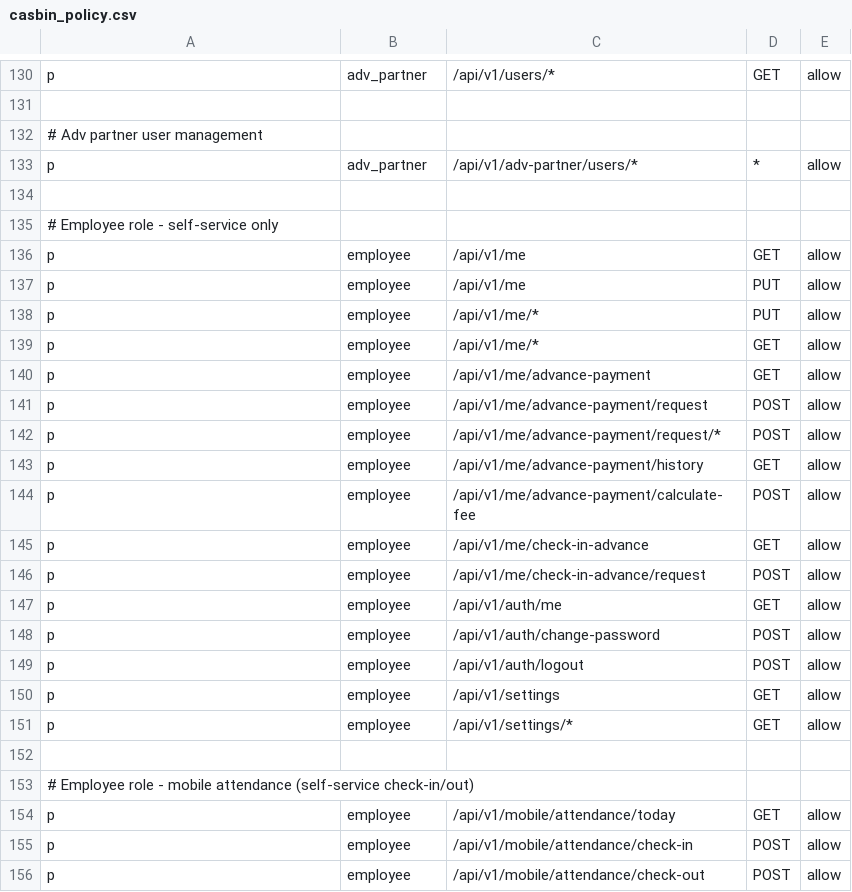
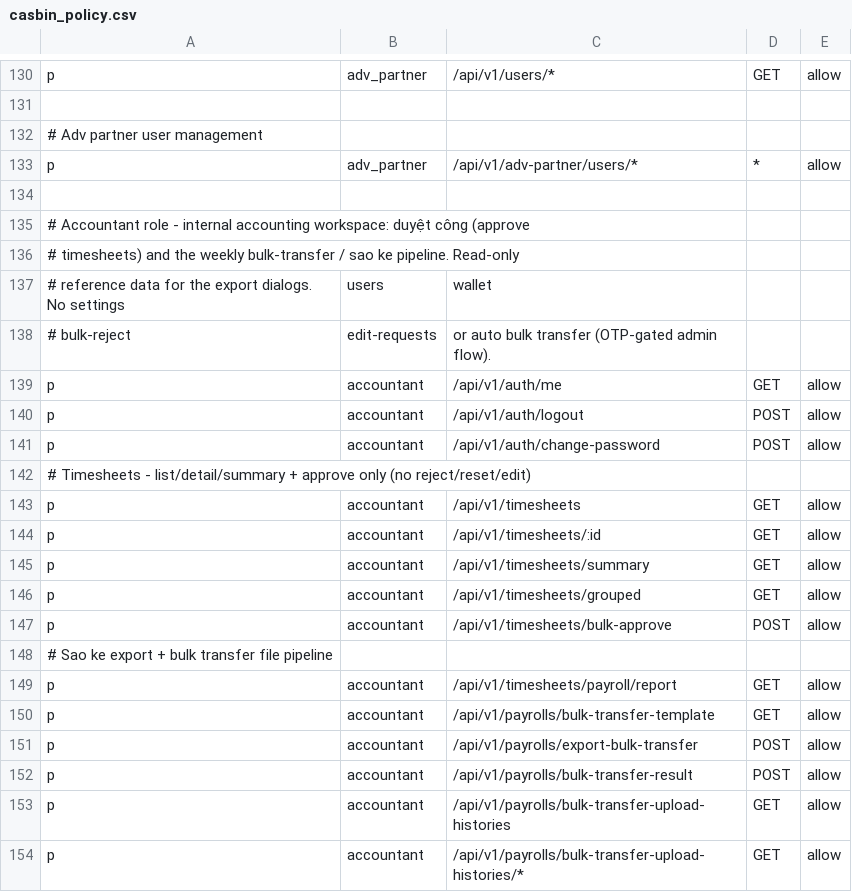
Before and after one commit to 4rankng/payroll, a CSV file: backend/configs/casbin_policy.csv, drawn as a sheet; only a part is shown, gaps mark what is left out; the shorter side is filled out with more unchanged rows; the diff covers the shown part only.

Commit message:
feat(accountant): add ke toan role, admin-editable advance fee, sao ke bank toggle
- New accountant role: duyet cong, xuat/nhap chuyen lo, xuat sao ke via a
  4-tab /accountant workspace. Casbin grants narrowed with deny carve-outs
  so keyMatch2 cannot widen /:id and /* into employee PII exports or
  timesheet export/cash-readiness/edit-requests/partner-import.
- Fee schedule is admin-editable in Settings; 0% fee and 0 VND minimum are
  valid end to end (DTO binding no longer rejects minFeeVnd=0; summaries
  drop the minimum-fee clause when the floor is 0).
- transfer_bank_visible setting hides the receiving bank account in sao ke
  Excel (including the orphan section heading row) and email (HTML + text,
  no stacked blank lines when hidden).
- Accountant is OTP-gated like admin/partner whenever OTP is enabled
  (login flow + middleware enforcement, with tests).
- argoncheck reuses the production VerifyArgon2idHash (peppering + parsed
  hash params) so offline checks agree with login; candidates from
  args/stdin, secrets from env.
- Users admin: ke toan label, filter pill, stat tile, root redirect;
  accountant project hooks for the bulk-transfer dialog.

```diff
--- a/backend/configs/casbin_policy.csv
+++ b/backend/configs/casbin_policy.csv
@@ -134 +134,21 @@ p, adv_partner, /api/v1/adv-partner/users/*, *, allow
 
+# Accountant role - internal accounting workspace: duyệt công (approve
+# timesheets) and the weekly bulk-transfer / sao ke pipeline. Read-only
+# reference data for the export dialogs. No settings, users, wallet,
+# bulk-reject, edit-requests, or auto bulk transfer (OTP-gated admin flow).
+p, accountant, /api/v1/auth/me, GET, allow
+p, accountant, /api/v1/auth/logout, POST, allow
+p, accountant, /api/v1/auth/change-password, POST, allow
+# Timesheets - list/detail/summary + approve only (no reject/reset/edit)
+p, accountant, /api/v1/timesheets, GET, allow
+p, accountant, /api/v1/timesheets/:id, GET, allow
+p, accountant, /api/v1/timesheets/summary, GET, allow
+p, accountant, /api/v1/timesheets/grouped, GET, allow
+p, accountant, /api/v1/timesheets/bulk-approve, POST, allow
+# Sao ke export + bulk transfer file pipeline
+p, accountant, /api/v1/timesheets/payroll/report, GET, allow
+p, accountant, /api/v1/payrolls/bulk-transfer-template, GET, allow
+p, accountant, /api/v1/payrolls/export-bulk-transfer, POST, allow
+p, accountant, /api/v1/payrolls/bulk-transfer-result, POST, allow
+p, accountant, /api/v1/payrolls/bulk-transfer-upload-histories, GET, allow
+p, accountant, /api/v1/payrolls/bulk-transfer-upload-histories/*, GET, allow
```
Also changed, not shown: 14 added rows elsewhere in this file, 48 other files.
